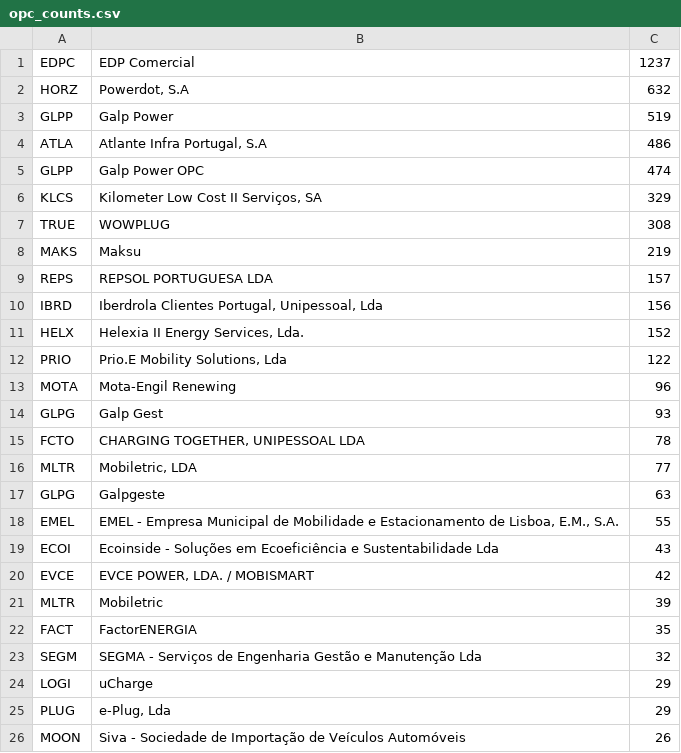
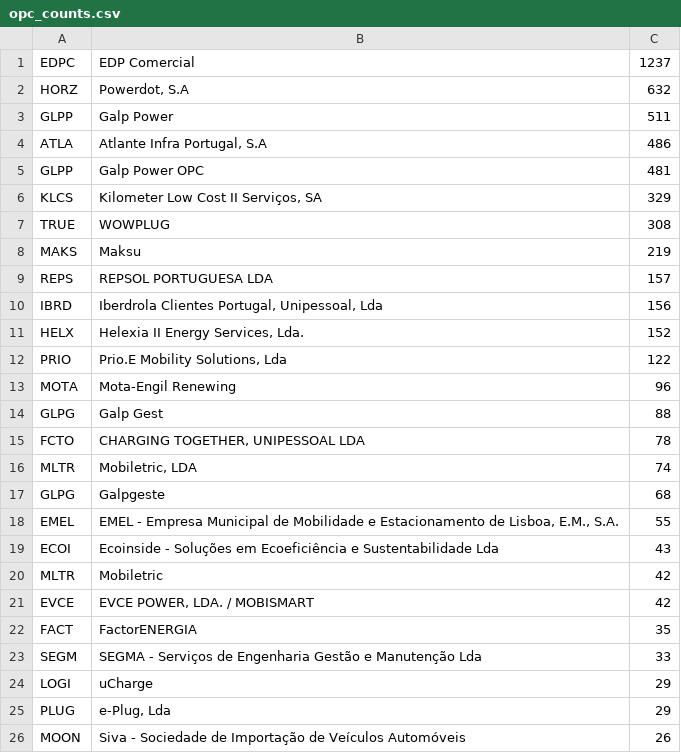
Before and after one commit to avataranedotas/get_NAP_mobie, a CSV file: opc_counts.csv, drawn as a sheet; only a part is shown.

```diff
--- a/opc_counts.csv
+++ b/opc_counts.csv
@@ -2,5 +2,5 @@ EDPC;EDP Comercial;1237
 HORZ;Powerdot, S.A;632
-GLPP;Galp Power;519
+GLPP;Galp Power;511
 ATLA;Atlante Infra Portugal, S.A;486
-GLPP;Galp Power OPC;474
+GLPP;Galp Power OPC;481
 KLCS;Kilometer Low Cost II Serviços, SA;329
@@ -13,12 +13,12 @@ PRIO;Prio.E Mobility Solutions, Lda;122
 MOTA;Mota-Engil Renewing;96
-GLPG;Galp Gest;93
+GLPG;Galp Gest;88
 FCTO;CHARGING TOGETHER, UNIPESSOAL LDA;78
-MLTR;Mobiletric, LDA;77
-GLPG;Galpgeste;63
+MLTR;Mobiletric, LDA;74
+GLPG;Galpgeste;68
 EMEL;EMEL - Empresa Municipal de Mobilidade e Estacionamento de Lisboa, E.M., S.A.;55
 ECOI;Ecoinside - Soluções em Ecoeficiência e Sustentabilidade Lda;43
+MLTR;Mobiletric;42
 EVCE;EVCE POWER, LDA. / MOBISMART;42
-MLTR;Mobiletric;39
 FACT;FactorENERGIA;35
-SEGM;SEGMA - Serviços de Engenharia Gestão e Manutenção Lda;32
+SEGM;SEGMA - Serviços de Engenharia Gestão e Manutenção Lda;33
 LOGI;uCharge;29
```
Also changed, not shown: 7 other files.
